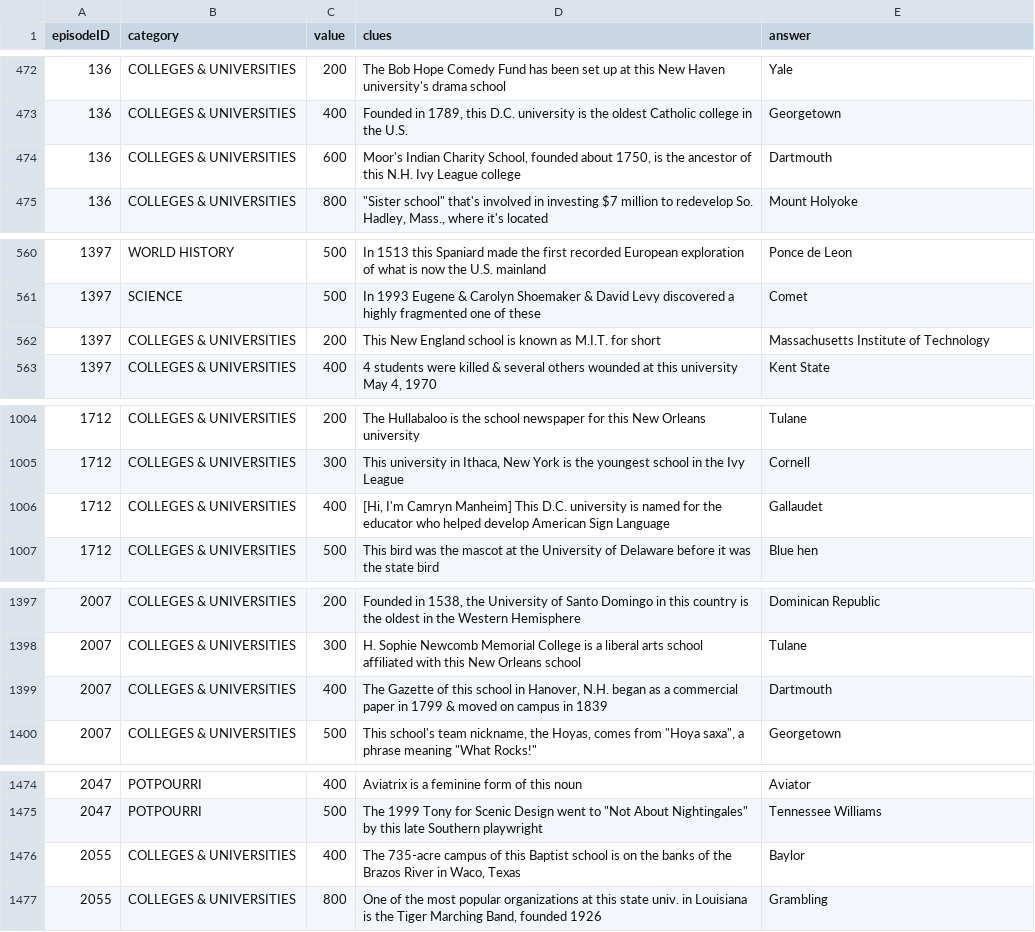
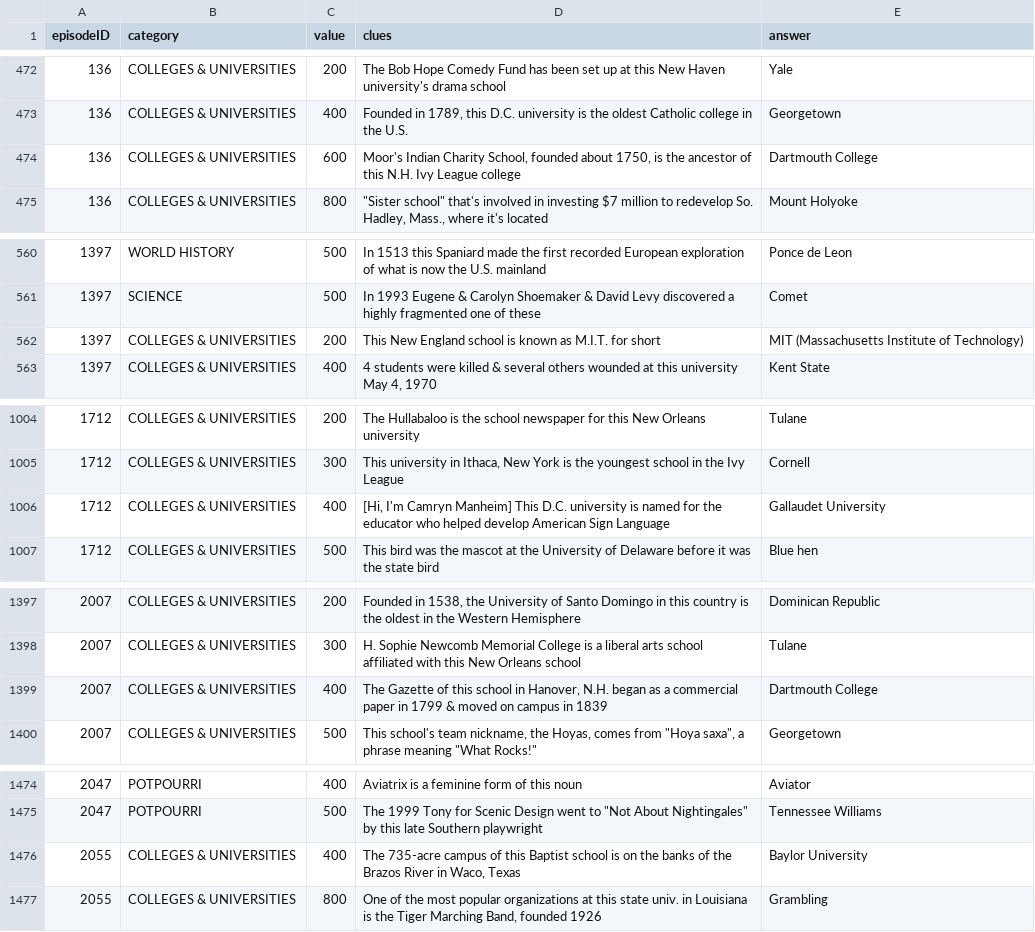
Before and after one commit to zeo210/jArchive_Scrape, a CSV file: test_set/frequent_categories_high_answer_count/clues.csv, drawn as a sheet; only a part is shown, gaps mark what is left out; the diff covers the shown part only.

Commit message:
removed case differences when checking for different answers per category
also updated some test questions to reduce duplicate answers (very minimal changes in frequent_categories_high_answer_count test set due to size)

```diff
--- a/test_set/frequent_categories_high_answer_count/clues.csv
+++ b/test_set/frequent_categories_high_answer_count/clues.csv
@@ -473,3 +473,3 @@
 "136","COLLEGES & UNIVERSITIES","400","Founded in 1789, this D.C. university is the oldest Catholic college in the U.S.","Georgetown"
-"136","COLLEGES & UNIVERSITIES","600","Moor's Indian Charity School, founded about 1750, is the ancestor of this N.H. Ivy League college","Dartmouth"
+136,"COLLEGES & UNIVERSITIES",600,"Moor's Indian Charity School, founded about 1750, is the ancestor of this N.H. Ivy League college","Dartmouth College"
 "136","COLLEGES & UNIVERSITIES","800","""Sister school"" that's involved in investing $7 million to redevelop So. Hadley, Mass., where it's located","Mount Holyoke"
@@ -561,3 +561,3 @@
 "1397","SCIENCE","500","In 1993 Eugene & Carolyn Shoemaker & David Levy discovered a highly fragmented one of these","Comet"
-"1397","COLLEGES & UNIVERSITIES","200","This New England school is known as M.I.T. for short","Massachusetts Institute of Technology"
+1397,"COLLEGES & UNIVERSITIES",200,"This New England school is known as M.I.T. for short","MIT (Massachusetts Institute of Technology)"
 "1397","COLLEGES & UNIVERSITIES","400","4 students were killed & several others wounded at this university May 4, 1970","Kent State"
@@ -1005,3 +1005,3 @@
 "1712","COLLEGES & UNIVERSITIES","300","This university in Ithaca, New York is the youngest school in the Ivy League","Cornell"
-"1712","COLLEGES & UNIVERSITIES","400","[Hi, I'm Camryn Manheim]  This D.C. university is named for the educator who helped develop American Sign Language","Gallaudet"
+1712,"COLLEGES & UNIVERSITIES",400,"[Hi, I'm Camryn Manheim]  This D.C. university is named for the educator who helped develop American Sign Language","Gallaudet University"
 "1712","COLLEGES & UNIVERSITIES","500","This bird was the mascot at the University of Delaware before it was the state bird","Blue hen"
@@ -1398,3 +1398,3 @@
 "2007","COLLEGES & UNIVERSITIES","300","H. Sophie Newcomb Memorial College is a liberal arts school affiliated with this New Orleans school","Tulane"
-"2007","COLLEGES & UNIVERSITIES","400","The Gazette of this school in Hanover, N.H. began as a commercial paper in 1799 & moved on campus in 1839","Dartmouth"
+2007,"COLLEGES & UNIVERSITIES",400,"The Gazette of this school in Hanover, N.H. began as a commercial paper in 1799 & moved on campus in 1839","Dartmouth College"
 "2007","COLLEGES & UNIVERSITIES","500","This school's team nickname, the Hoyas, comes from ""Hoya saxa"", a phrase meaning ""What Rocks!""","Georgetown"
@@ -1475,3 +1475,3 @@
 "2047","POTPOURRI","500","The 1999 Tony for Scenic Design went to ""Not About Nightingales"" by this late Southern playwright","Tennessee Williams"
-"2055","COLLEGES & UNIVERSITIES","400","The 735-acre campus of this Baptist school is on the banks of the Brazos River in Waco, Texas","Baylor"
+2055,"COLLEGES & UNIVERSITIES",400,"The 735-acre campus of this Baptist school is on the banks of the Brazos River in Waco, Texas","Baylor University"
 "2055","COLLEGES & UNIVERSITIES","800","One of the most popular organizations at this state univ. in Louisiana is the Tiger Marching Band, founded 1926","Grambling"
```
Also changed, not shown: 33 edited cells elsewhere in this file, test_set/low_answer_high_clue_ratio/clues.csv, 1 other file.
